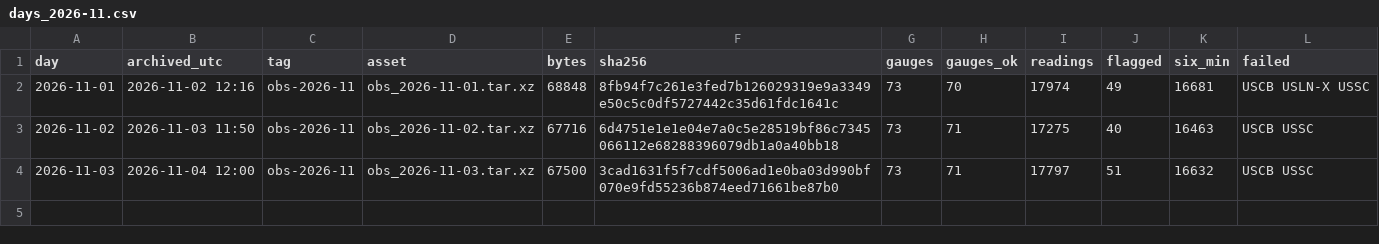
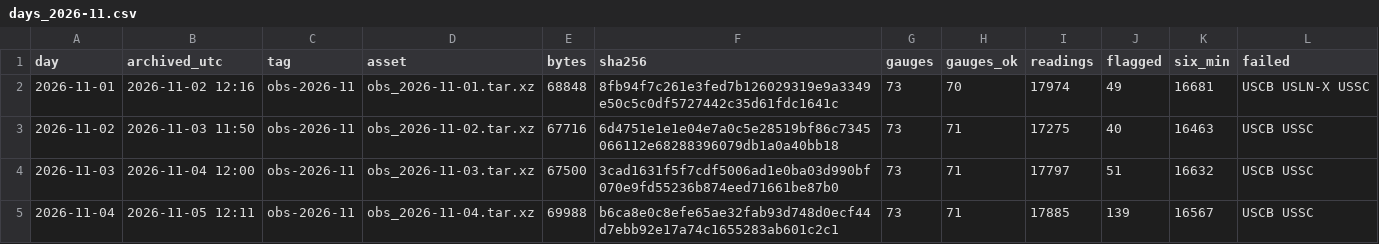
Before and after one commit to DerekLoftis/StormSense-archive, a CSV file: data/index/obs/days_2026-11.csv, drawn as a sheet.

```diff
--- a/data/index/obs/days_2026-11.csv
+++ b/data/index/obs/days_2026-11.csv
@@ -4 +4,2 @@ day,archived_utc,tag,asset,bytes,sha256,gauges,gauges_ok,readings,flagged,six_mi
 2026-11-03,2026-11-04 12:00,obs-2026-11,obs_2026-11-03.tar.xz,67500,3cad1631f5f7cdf5006ad1e0ba03d990bf070e9fd55236b874eed71661be87b0,73,71,17797,51,16632,USCB USSC
+2026-11-04,2026-11-05 12:11,obs-2026-11,obs_2026-11-04.tar.xz,69988,b6ca8e0c8efe65ae32fab93d748d0ecf44d7ebb92e17a74c1655283ab601c2c1,73,71,17885,139,16567,USCB USSC
```
Also changed, not shown: 1 other file.
